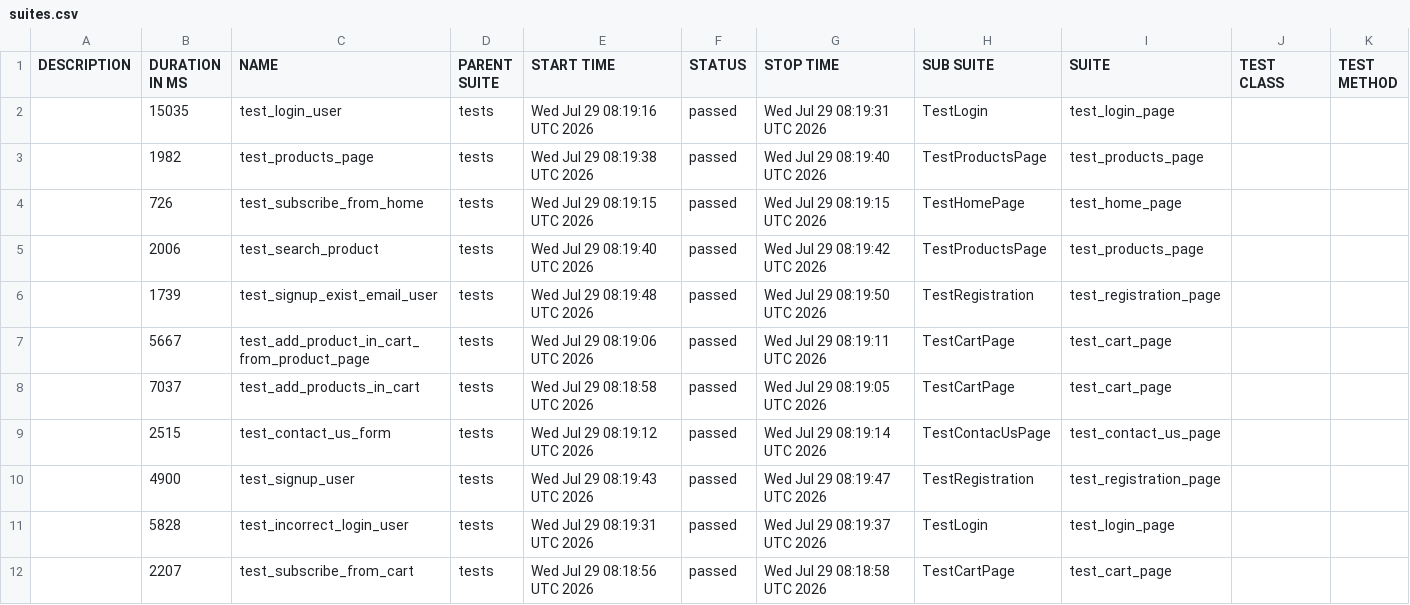
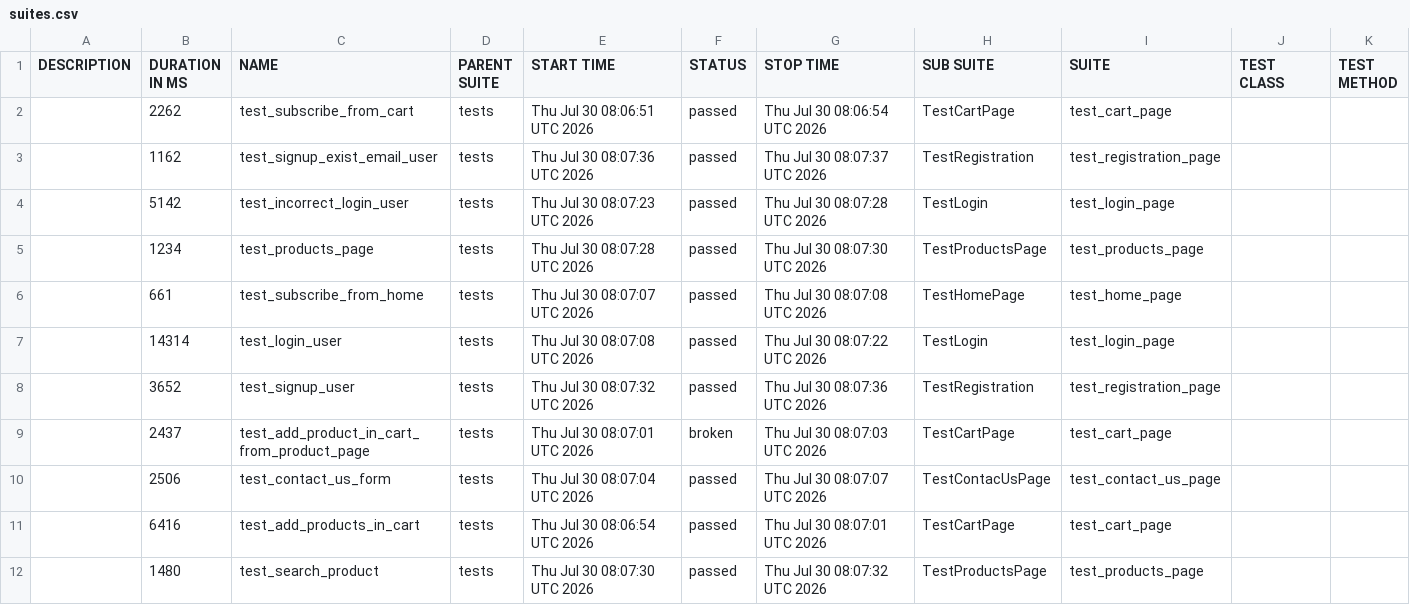
Before and after one commit to AAKats/Marketplace, a CSV file: data/suites.csv, drawn as a sheet.

```diff
--- a/data/suites.csv
+++ b/data/suites.csv
@@ -1,12 +1,12 @@
 "DESCRIPTION","DURATION IN MS","NAME","PARENT SUITE","START TIME","STATUS","STOP TIME","SUB SUITE","SUITE","TEST CLASS","TEST METHOD"
-"","15035","test_login_user","tests","Wed Jul 29 08:19:16 UTC 2026","passed","Wed Jul 29 08:19:31 UTC 2026","TestLogin","test_login_page","",""
-"","1982","test_products_page","tests","Wed Jul 29 08:19:38 UTC 2026","passed","Wed Jul 29 08:19:40 UTC 2026","TestProductsPage","test_products_page","",""
-"","726","test_subscribe_from_home","tests","Wed Jul 29 08:19:15 UTC 2026","passed","Wed Jul 29 08:19:15 UTC 2026","TestHomePage","test_home_page","",""
-"","2006","test_search_product","tests","Wed Jul 29 08:19:40 UTC 2026","passed","Wed Jul 29 08:19:42 UTC 2026","TestProductsPage","test_products_page","",""
-"","1739","test_signup_exist_email_user","tests","Wed Jul 29 08:19:48 UTC 2026","passed","Wed Jul 29 08:19:50 UTC 2026","TestRegistration","test_registration_page","",""
-"","5667","test_add_product_in_cart_from_product_page","tests","Wed Jul 29 08:19:06 UTC 2026","passed","Wed Jul 29 08:19:11 UTC 2026","TestCartPage","test_cart_page","",""
-"","7037","test_add_products_in_cart","tests","Wed Jul 29 08:18:58 UTC 2026","passed","Wed Jul 29 08:19:05 UTC 2026","TestCartPage","test_cart_page","",""
-"","2515","test_contact_us_form","tests","Wed Jul 29 08:19:12 UTC 2026","passed","Wed Jul 29 08:19:14 UTC 2026","TestContacUsPage","test_contact_us_page","",""
-"","4900","test_signup_user","tests","Wed Jul 29 08:19:43 UTC 2026","passed","Wed Jul 29 08:19:47 UTC 2026","TestRegistration","test_registration_page","",""
-"","5828","test_incorrect_login_user","tests","Wed Jul 29 08:19:31 UTC 2026","passed","Wed Jul 29 08:19:37 UTC 2026","TestLogin","test_login_page","",""
-"","2207","test_subscribe_from_cart","tests","Wed Jul 29 08:18:56 UTC 2026","passed","Wed Jul 29 08:18:58 UTC 2026","TestCartPage","test_cart_page","",""
+"","2262","test_subscribe_from_cart","tests","Thu Jul 30 08:06:51 UTC 2026","passed","Thu Jul 30 08:06:54 UTC 2026","TestCartPage","test_cart_page","",""
+"","1162","test_signup_exist_email_user","tests","Thu Jul 30 08:07:36 UTC 2026","passed","Thu Jul 30 08:07:37 UTC 2026","TestRegistration","test_registration_page","",""
+"","5142","test_incorrect_login_user","tests","Thu Jul 30 08:07:23 UTC 2026","passed","Thu Jul 30 08:07:28 UTC 2026","TestLogin","test_login_page","",""
+"","1234","test_products_page","tests","Thu Jul 30 08:07:28 UTC 2026","passed","Thu Jul 30 08:07:30 UTC 2026","TestProductsPage","test_products_page","",""
+"","661","test_subscribe_from_home","tests","Thu Jul 30 08:07:07 UTC 2026","passed","Thu Jul 30 08:07:08 UTC 2026","TestHomePage","test_home_page","",""
+"","14314","test_login_user","tests","Thu Jul 30 08:07:08 UTC 2026","passed","Thu Jul 30 08:07:22 UTC 2026","TestLogin","test_login_page","",""
+"","3652","test_signup_user","tests","Thu Jul 30 08:07:32 UTC 2026","passed","Thu Jul 30 08:07:36 UTC 2026","TestRegistration","test_registration_page","",""
+"","2437","test_add_product_in_cart_from_product_page","tests","Thu Jul 30 08:07:01 UTC 2026","broken","Thu Jul 30 08:07:03 UTC 2026","TestCartPage","test_cart_page","",""
+"","2506","test_contact_us_form","tests","Thu Jul 30 08:07:04 UTC 2026","passed","Thu Jul 30 08:07:07 UTC 2026","TestContacUsPage","test_contact_us_page","",""
+"","6416","test_add_products_in_cart","tests","Thu Jul 30 08:06:54 UTC 2026","passed","Thu Jul 30 08:07:01 UTC 2026","TestCartPage","test_cart_page","",""
+"","1480","test_search_product","tests","Thu Jul 30 08:07:30 UTC 2026","passed","Thu Jul 30 08:07:32 UTC 2026","TestProductsPage","test_products_page","",""
```
Also changed, not shown: data/behaviors.csv, 58 other files.
